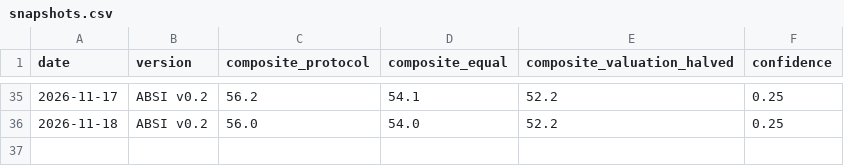
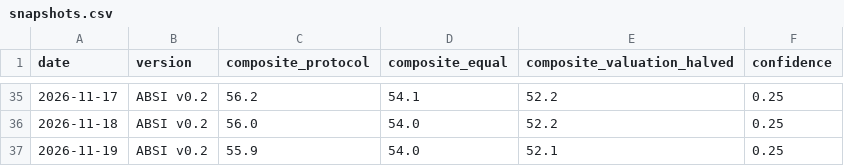
Before and after one commit to ELMAJ22/ai-bubble-stress-engine, a CSV file: data/snapshots.csv, drawn as a sheet; only a part is shown, gaps mark what is left out.

Commit message:
Daily ABSI update 2026-11-19

```diff
--- a/data/snapshots.csv
+++ b/data/snapshots.csv
@@ -36 +36,2 @@ date,version,composite_protocol,composite_equal,composite_valuation_halved,confi
 2026-11-18,ABSI v0.2,56.0,54.0,52.2,0.25
+2026-11-19,ABSI v0.2,55.9,54.0,52.1,0.25
```
Also changed, not shown: 3 other files.
